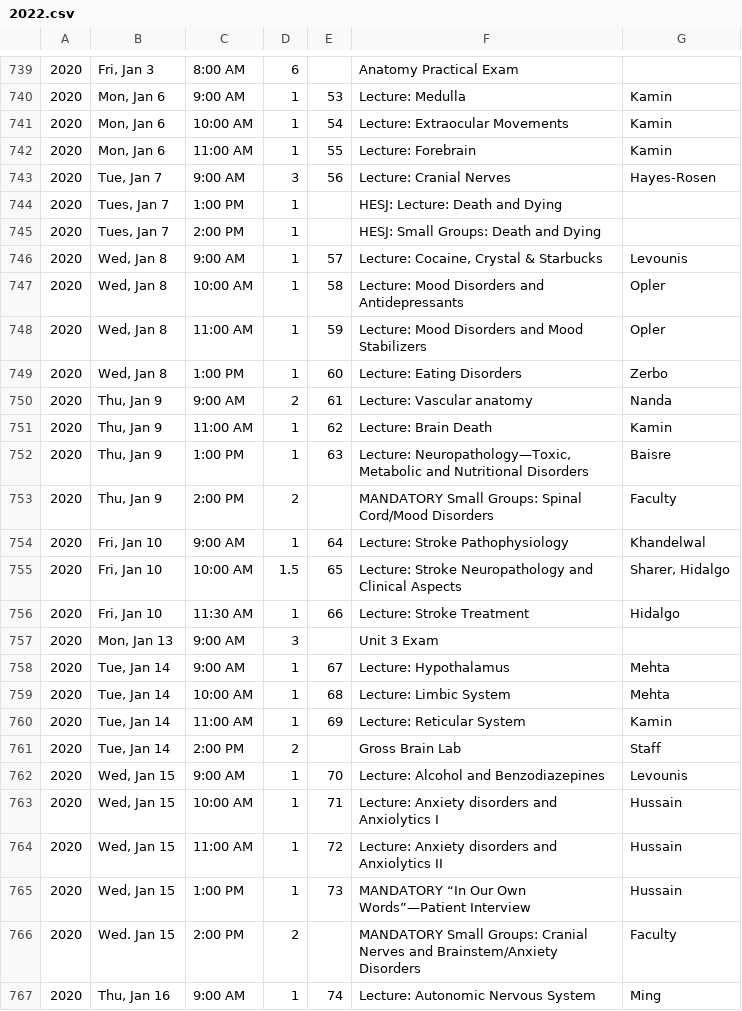
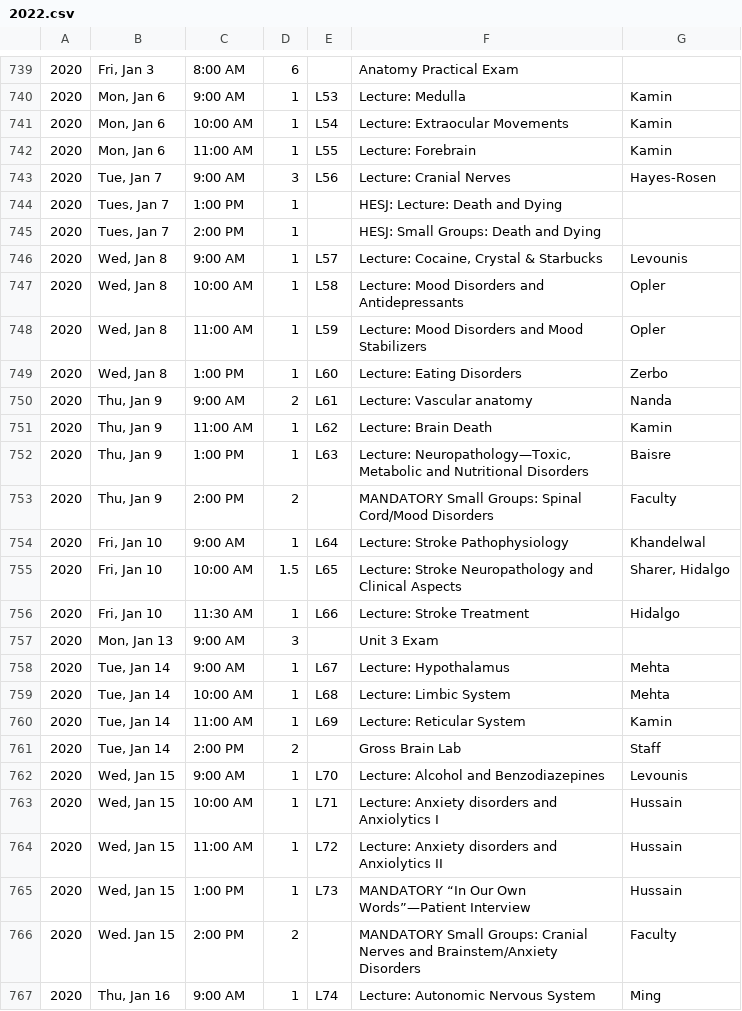
Before and after one commit to TheToolbox/njms.rocks, a CSV file: webserver/calendars/calendars/2022.csv, drawn as a sheet; only a part is shown, gaps mark what is left out; the diff covers the shown part only.

```diff
--- a/webserver/calendars/calendars/2022.csv
+++ b/webserver/calendars/calendars/2022.csv
@@ -740,4 +740,4 @@
-2020,"Mon, Jan 6",9:00 AM,1,53,Lecture: Medulla,Kamin,,
-2020,"Mon, Jan 6",10:00 AM,1,54,Lecture: Extraocular Movements,Kamin,,
-2020,"Mon, Jan 6",11:00 AM,1,55,Lecture: Forebrain,Kamin,,
-2020,"Tue, Jan 7",9:00 AM,3,56,Lecture: Cranial Nerves,Hayes-Rosen,,
+2020,"Mon, Jan 6",9:00 AM,1,L53,Lecture: Medulla,Kamin
+2020,"Mon, Jan 6",10:00 AM,1,L54,Lecture: Extraocular Movements,Kamin
+2020,"Mon, Jan 6",11:00 AM,1,L55,Lecture: Forebrain,Kamin
+2020,"Tue, Jan 7",9:00 AM,3,L56,Lecture: Cranial Nerves,Hayes-Rosen
@@ -746,7 +746,7 @@
-2020,"Wed, Jan 8",9:00 AM,1,57,"Lecture:  Cocaine, Crystal & Starbucks",Levounis,,
-2020,"Wed, Jan 8",10:00 AM,1,58,Lecture:  Mood Disorders and Antidepressants,Opler,,
-2020,"Wed, Jan 8",11:00 AM,1,59,Lecture:  Mood Disorders and Mood Stabilizers,Opler,,
-2020,"Wed, Jan 8",1:00 PM,1,60,Lecture: Eating Disorders,Zerbo,,
-2020,"Thu, Jan 9",9:00 AM,2,61,Lecture: Vascular anatomy,Nanda,,
-2020,"Thu, Jan 9",11:00 AM,1,62,Lecture:  Brain Death ,Kamin,,
-2020,"Thu, Jan 9",1:00 PM,1,63,"Lecture:  Neuropathology—Toxic, Metabolic and Nutritional Disorders",Baisre,,
+2020,"Wed, Jan 8",9:00 AM,1,L57,"Lecture:  Cocaine, Crystal & Starbucks",Levounis
+2020,"Wed, Jan 8",10:00 AM,1,L58,Lecture:  Mood Disorders and Antidepressants,Opler
+2020,"Wed, Jan 8",11:00 AM,1,L59,Lecture:  Mood Disorders and Mood Stabilizers,Opler
+2020,"Wed, Jan 8",1:00 PM,1,L60,Lecture: Eating Disorders,Zerbo
+2020,"Thu, Jan 9",9:00 AM,2,L61,Lecture: Vascular anatomy,Nanda
+2020,"Thu, Jan 9",11:00 AM,1,L62,Lecture:  Brain Death ,Kamin
+2020,"Thu, Jan 9",1:00 PM,1,L63,"Lecture:  Neuropathology—Toxic, Metabolic and Nutritional Disorders",Baisre
@@ -754,3 +754,3 @@
-2020,"Fri, Jan 10",9:00 AM,1,64,Lecture: Stroke Pathophysiology,Khandelwal,,
-2020,"Fri, Jan 10",10:00 AM,1.5,65,Lecture: Stroke Neuropathology and Clinical Aspects,"Sharer, Hidalgo",,
-2020,"Fri, Jan 10",11:30 AM,1,66,Lecture: Stroke Treatment,Hidalgo,,
+2020,"Fri, Jan 10",9:00 AM,1,L64,Lecture: Stroke Pathophysiology,Khandelwal
+2020,"Fri, Jan 10",10:00 AM,1.5,L65,Lecture: Stroke Neuropathology and Clinical Aspects,"Sharer, Hidalgo"
+2020,"Fri, Jan 10",11:30 AM,1,L66,Lecture: Stroke Treatment,Hidalgo
@@ -758,3 +758,3 @@
-2020,"Tue, Jan 14",9:00 AM,1,67,Lecture: Hypothalamus,Mehta,,
-2020,"Tue, Jan 14",10:00 AM,1,68,Lecture: Limbic System,Mehta ,,
-2020,"Tue, Jan 14",11:00 AM,1,69,Lecture: Reticular System,Kamin,,
+2020,"Tue, Jan 14",9:00 AM,1,L67,Lecture: Hypothalamus,Mehta
+2020,"Tue, Jan 14",10:00 AM,1,L68,Lecture: Limbic System,Mehta
+2020,"Tue, Jan 14",11:00 AM,1,L69,Lecture: Reticular System,Kamin
@@ -762,4 +762,4 @@
-2020,"Wed, Jan 15",9:00 AM,1,70,Lecture: Alcohol and Benzodiazepines,Levounis,,
-2020," Wed, Jan 15",10:00 AM,1,71,Lecture: Anxiety disorders and Anxiolytics I ,Hussain,,
-2020," Wed, Jan 15",11:00 AM,1,72,Lecture: Anxiety disorders and Anxiolytics II,Hussain,,
-2020,"Wed, Jan 15",1:00 PM,1,73,MANDATORY “In Our Own Words”—Patient Interview,Hussain,,
+2020,"Wed, Jan 15",9:00 AM,1,L70,Lecture: Alcohol and Benzodiazepines,Levounis
+2020," Wed, Jan 15",10:00 AM,1,L71,Lecture: Anxiety disorders and Anxiolytics I ,Hussain
+2020," Wed, Jan 15",11:00 AM,1,L72,Lecture: Anxiety disorders and Anxiolytics II,Hussain
+2020,"Wed, Jan 15",1:00 PM,1,L73,MANDATORY “In Our Own Words”—Patient Interview,Hussain
@@ -767 +767 @@
-2020,"Thu, Jan 16",9:00 AM,1,74,Lecture: Autonomic Nervous System,Ming,,
+2020,"Thu, Jan 16",9:00 AM,1,L74,Lecture: Autonomic Nervous System,Ming
```
Also changed, not shown: 77 edited cells elsewhere in this file.
